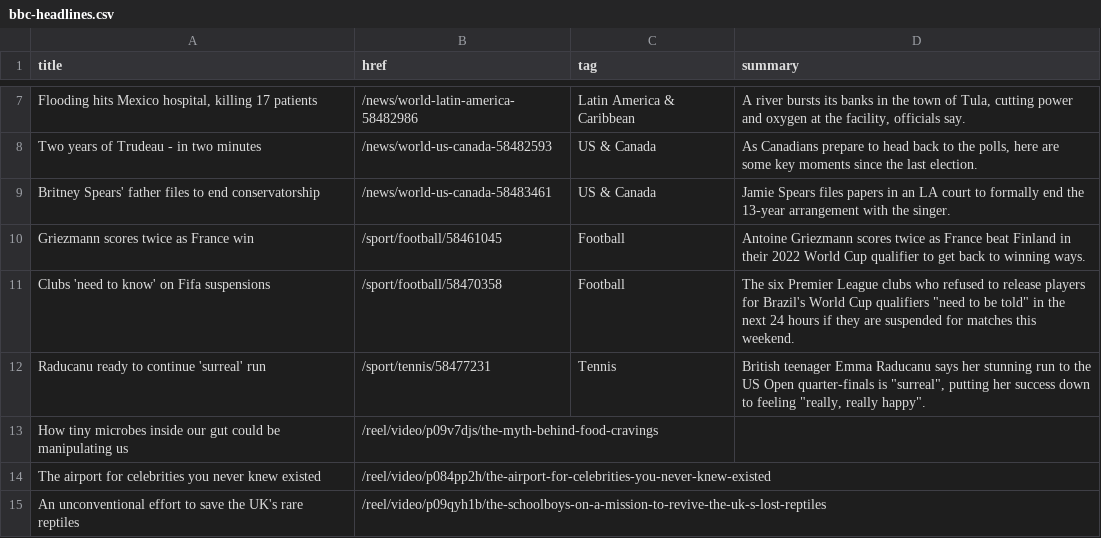
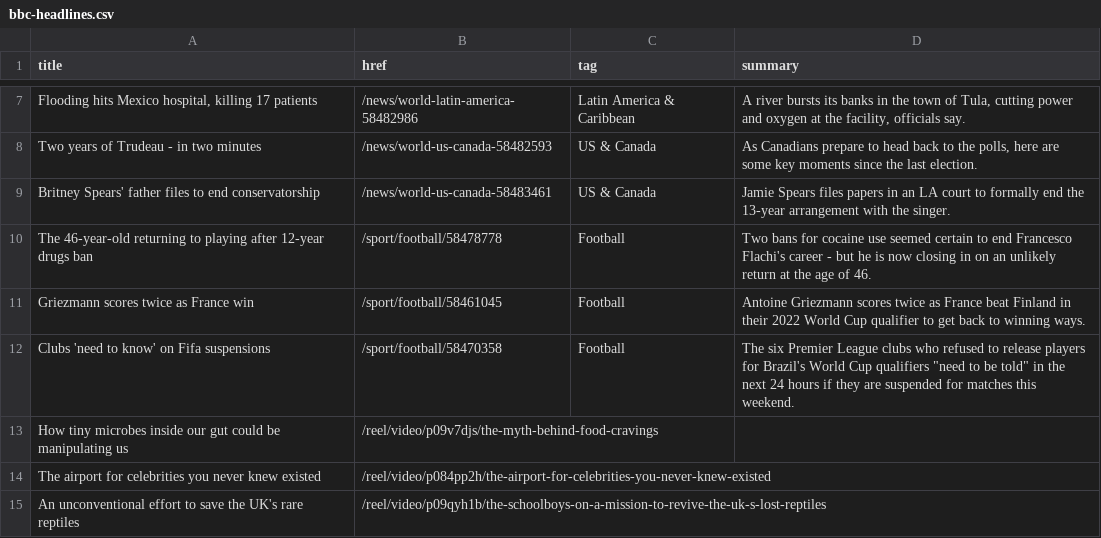
Before and after one commit to jsoma/autoscraper-history, a CSV file: bbc-headlines.csv, drawn as a sheet; only a part is shown, gaps mark what is left out.

```diff
--- a/bbc-headlines.csv
+++ b/bbc-headlines.csv
@@ -9,5 +9,5 @@ Two years of Trudeau - in two minutes,/news/world-us-canada-58482593,US & Canada
 Britney Spears' father files to end conservatorship,/news/world-us-canada-58483461,US & Canada,Jamie Spears files papers in an LA court to formally end the 13-year arrangement with the singer.
+The 46-year-old returning to playing after 12-year drugs ban,/sport/football/58478778,Football,Two bans for cocaine use seemed certain to end Francesco Flachi's career - but he is now closing in on an unlikely return at the age of 46.
 Griezmann scores twice as France win,/sport/football/58461045,Football,Antoine Griezmann scores twice as France beat Finland in their 2022 World Cup qualifier to get back to winning ways.
 Clubs 'need to know' on Fifa suspensions,/sport/football/58470358,Football,"The six Premier League clubs who refused to release players for Brazil's World Cup qualifiers ""need to be told"" in the next 24 hours if they are suspended for matches this weekend."
-Raducanu ready to continue 'surreal' run,/sport/tennis/58477231,Tennis,"British teenager Emma Raducanu says her stunning run to the US Open quarter-finals is ""surreal"", putting her success down to feeling ""really, really happy""."
 How tiny microbes inside our gut could be manipulating us,/reel/video/p09v7djs/the-myth-behind-food-cravings,,
```
